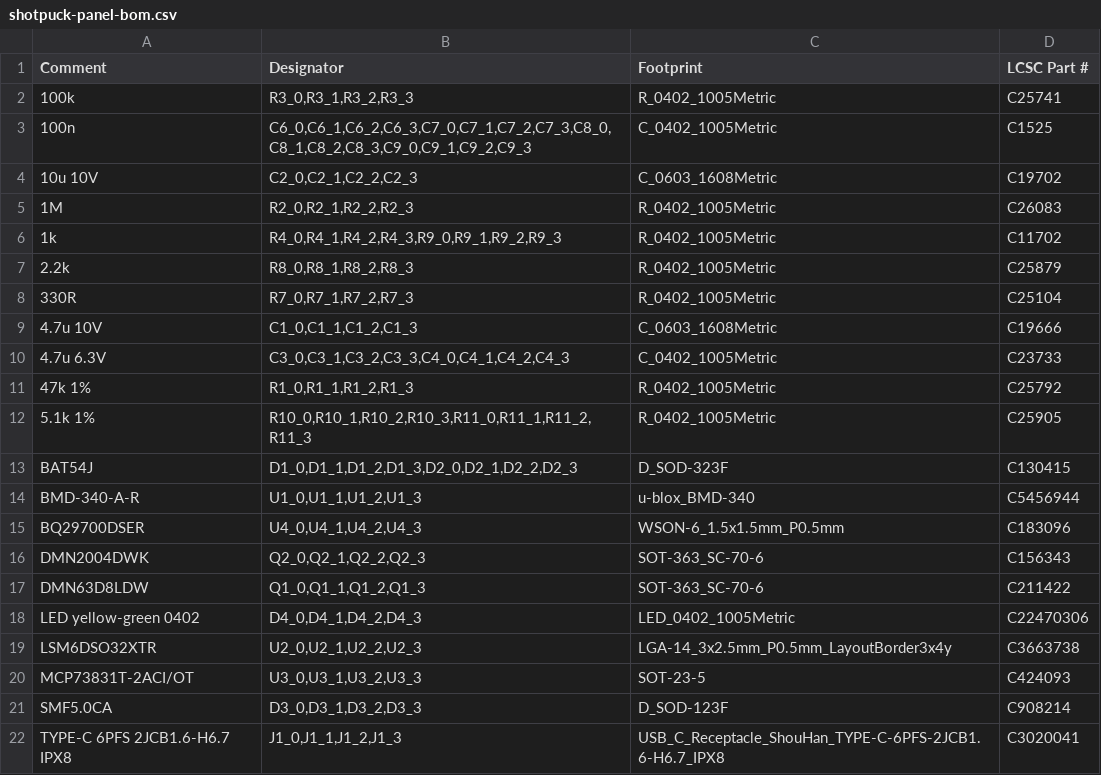
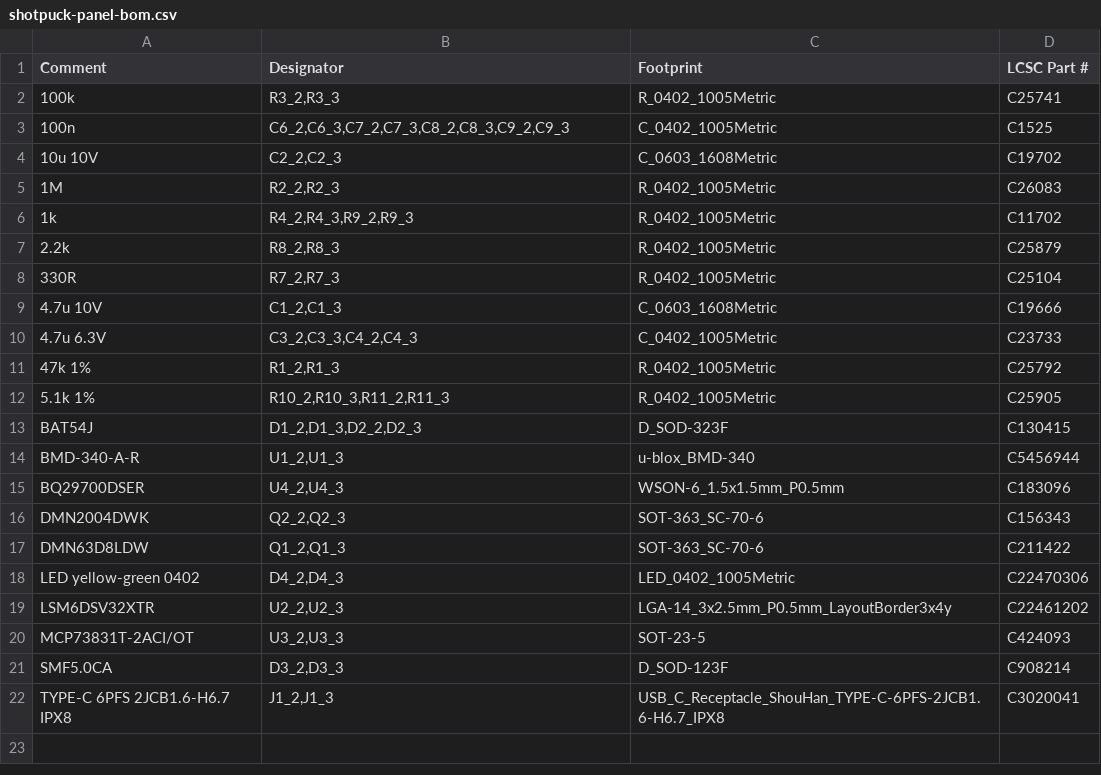
Before and after one commit to Rixard86/shot-tracker, a CSV file: order/shotpuck-order-2026-09-30/1_PCB_JLCPCB/shotpuck-panel-bom.csv, drawn as a sheet.

```diff
--- a/order/shotpuck-order-2026-09-30/1_PCB_JLCPCB/shotpuck-panel-bom.csv
+++ b/order/shotpuck-order-2026-09-30/1_PCB_JLCPCB/shotpuck-panel-bom.csv
@@ -1,22 +1,22 @@
 Comment,Designator,Footprint,LCSC Part #
-100k,"R3_0,R3_1,R3_2,R3_3",R_0402_1005Metric,C25741
-100n,"C6_0,C6_1,C6_2,C6_3,C7_0,C7_1,C7_2,C7_3,C8_0,C8_1,C8_2,C8_3,C9_0,C9_1,C9_2,C9_3",C_0402_1005Metric,C1525
-10u 10V,"C2_0,C2_1,C2_2,C2_3",C_0603_1608Metric,C19702
-1M,"R2_0,R2_1,R2_2,R2_3",R_0402_1005Metric,C26083
-1k,"R4_0,R4_1,R4_2,R4_3,R9_0,R9_1,R9_2,R9_3",R_0402_1005Metric,C11702
-2.2k,"R8_0,R8_1,R8_2,R8_3",R_0402_1005Metric,C25879
-330R,"R7_0,R7_1,R7_2,R7_3",R_0402_1005Metric,C25104
-4.7u 10V,"C1_0,C1_1,C1_2,C1_3",C_0603_1608Metric,C19666
-4.7u 6.3V,"C3_0,C3_1,C3_2,C3_3,C4_0,C4_1,C4_2,C4_3",C_0402_1005Metric,C23733
-47k 1%,"R1_0,R1_1,R1_2,R1_3",R_0402_1005Metric,C25792
-5.1k 1%,"R10_0,R10_1,R10_2,R10_3,R11_0,R11_1,R11_2,R11_3",R_0402_1005Metric,C25905
-BAT54J,"D1_0,D1_1,D1_2,D1_3,D2_0,D2_1,D2_2,D2_3",D_SOD-323F,C130415
-BMD-340-A-R,"U1_0,U1_1,U1_2,U1_3",u-blox_BMD-340,C5456944
-BQ29700DSER,"U4_0,U4_1,U4_2,U4_3",WSON-6_1.5x1.5mm_P0.5mm,C183096
-DMN2004DWK,"Q2_0,Q2_1,Q2_2,Q2_3",SOT-363_SC-70-6,C156343
-DMN63D8LDW,"Q1_0,Q1_1,Q1_2,Q1_3",SOT-363_SC-70-6,C211422
-LED yellow-green 0402,"D4_0,D4_1,D4_2,D4_3",LED_0402_1005Metric,C22470306
-LSM6DSO32XTR,"U2_0,U2_1,U2_2,U2_3",LGA-14_3x2.5mm_P0.5mm_LayoutBorder3x4y,C3663738
-MCP73831T-2ACI/OT,"U3_0,U3_1,U3_2,U3_3",SOT-23-5,C424093
-SMF5.0CA,"D3_0,D3_1,D3_2,D3_3",D_SOD-123F,C908214
-TYPE-C 6PFS 2JCB1.6-H6.7 IPX8,"J1_0,J1_1,J1_2,J1_3",USB_C_Receptacle_ShouHan_TYPE-C-6PFS-2JCB1.6-H6.7_IPX8,C3020041
+100k,"R3_2,R3_3",R_0402_1005Metric,C25741
+100n,"C6_2,C6_3,C7_2,C7_3,C8_2,C8_3,C9_2,C9_3",C_0402_1005Metric,C1525
+10u 10V,"C2_2,C2_3",C_0603_1608Metric,C19702
+1M,"R2_2,R2_3",R_0402_1005Metric,C26083
+1k,"R4_2,R4_3,R9_2,R9_3",R_0402_1005Metric,C11702
+2.2k,"R8_2,R8_3",R_0402_1005Metric,C25879
+330R,"R7_2,R7_3",R_0402_1005Metric,C25104
+4.7u 10V,"C1_2,C1_3",C_0603_1608Metric,C19666
+4.7u 6.3V,"C3_2,C3_3,C4_2,C4_3",C_0402_1005Metric,C23733
+47k 1%,"R1_2,R1_3",R_0402_1005Metric,C25792
+5.1k 1%,"R10_2,R10_3,R11_2,R11_3",R_0402_1005Metric,C25905
+BAT54J,"D1_2,D1_3,D2_2,D2_3",D_SOD-323F,C130415
+BMD-340-A-R,"U1_2,U1_3",u-blox_BMD-340,C5456944
+BQ29700DSER,"U4_2,U4_3",WSON-6_1.5x1.5mm_P0.5mm,C183096
+DMN2004DWK,"Q2_2,Q2_3",SOT-363_SC-70-6,C156343
+DMN63D8LDW,"Q1_2,Q1_3",SOT-363_SC-70-6,C211422
+LED yellow-green 0402,"D4_2,D4_3",LED_0402_1005Metric,C22470306
+LSM6DSV32XTR,"U2_2,U2_3",LGA-14_3x2.5mm_P0.5mm_LayoutBorder3x4y,C22461202
+MCP73831T-2ACI/OT,"U3_2,U3_3",SOT-23-5,C424093
+SMF5.0CA,"D3_2,D3_3",D_SOD-123F,C908214
+TYPE-C 6PFS 2JCB1.6-H6.7 IPX8,"J1_2,J1_3",USB_C_Receptacle_ShouHan_TYPE-C-6PFS-2JCB1.6-H6.7_IPX8,C3020041
```
Also changed, not shown: hardware/kicad/fab/jlc/shotpuck-panel-cpl.csv, hardware/kicad/fab/shotpuck-bom.csv, 31 other files.
